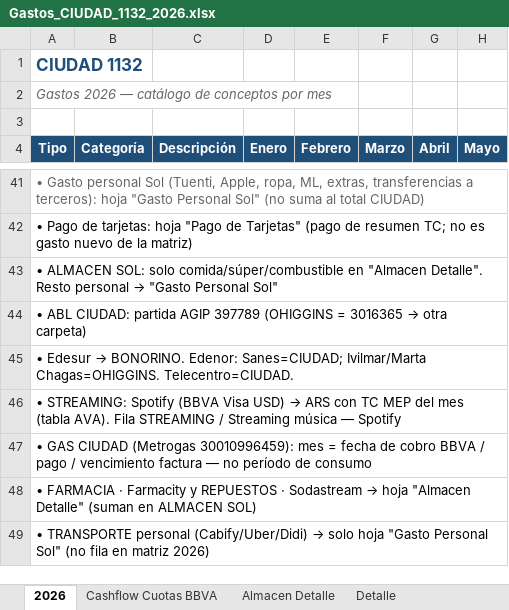
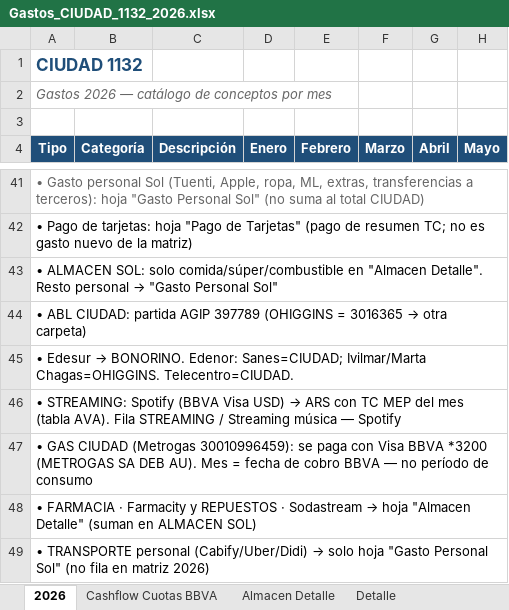
Before and after one commit to solzito148/budget, an Excel workbook: CIUDAD/Gastos_CIUDAD_1132_2026.xlsx, sheet 2026, drawn as a sheet; only a part is shown, gaps mark what is left out; values as stored, in another font and other column widths than the file's, no borders; the diff names each change by its address in the sheet, - before the commit and + after, or states it on an @@ line.

```diff
--- a/CIUDAD/Gastos_CIUDAD_1132_2026.xlsx (sheet 2026)
+++ b/CIUDAD/Gastos_CIUDAD_1132_2026.xlsx (sheet 2026)
-A47 (Tipo): …(Metrogas 30010996459): mes = fecha de cobro BBVA / pago / vencimiento factura — no…
+A47 (Tipo): …(Metrogas 30010996459): se paga con Visa BBVA *3200 (METROGAS SA DEB AU). Mes = fecha de cobro BBVA — no…
```
Also changed, not shown: 3 other files.
